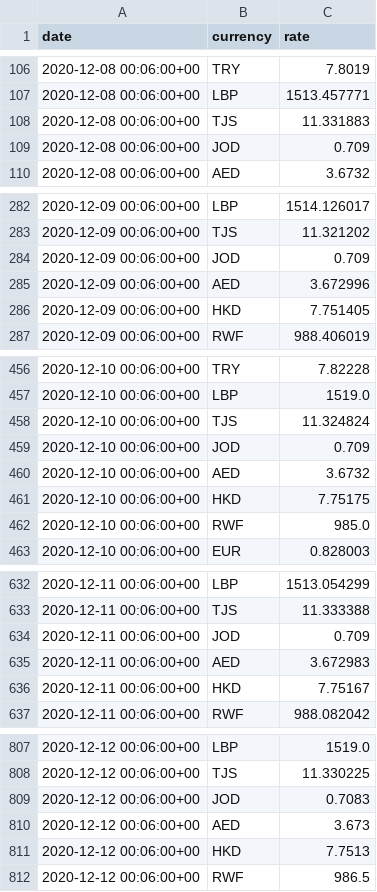
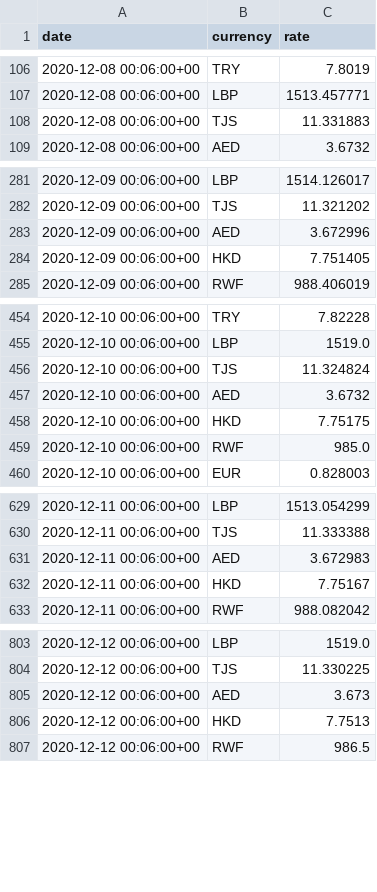
Before and after one commit to polinabb/naya-project, a CSV file: my_currency.csv, drawn as a sheet; only a part is shown, gaps mark what is left out; the diff covers the shown part only; the diff names each change by its address in the sheet, - before the commit and + after, or states it on an @@ line.

Commit message:
!datetime.now()

```diff
--- a/my_currency.csv
+++ b/my_currency.csv
-row 109: 2020-12-08 00:06:00+00 | JOD | 0.709
-row 284: 2020-12-09 00:06:00+00 | JOD | 0.709
-row 459: 2020-12-10 00:06:00+00 | JOD | 0.709
-row 634: 2020-12-11 00:06:00+00 | JOD | 0.709
-row 809: 2020-12-12 00:06:00+00 | JOD | 0.7083
```
Also changed, not shown: 2 removed rows elsewhere in this file.
